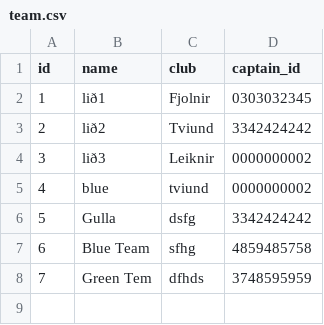
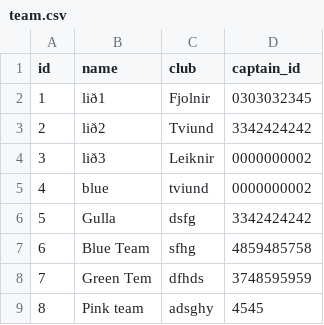
Before and after one commit to gudlaugvest/hopur-8, a CSV file: file/team.csv, drawn as a sheet; the diff names each change by its address in the sheet, - before the commit and + after, or states it on an @@ line.

```diff
--- a/file/team.csv
+++ b/file/team.csv
+row 9: 8 | Pink team | adsghy | 4545
```
Also changed, not shown: file/player.csv, 2 other files.
